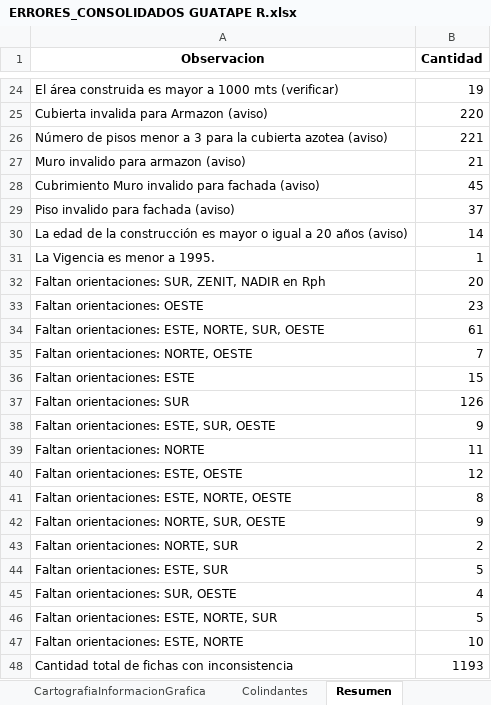
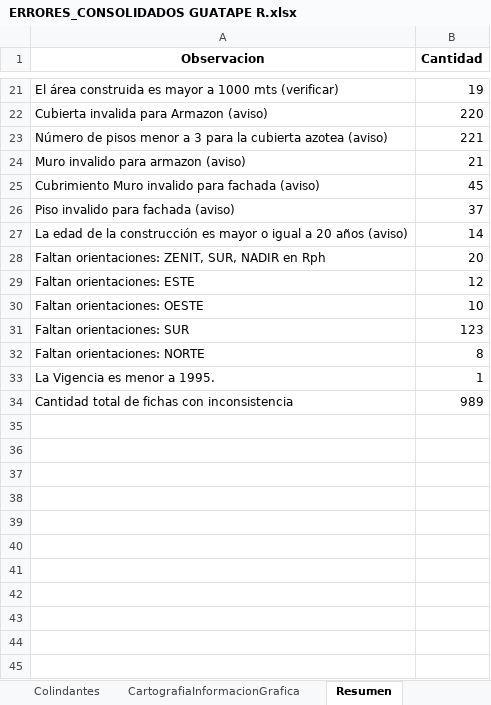
Before and after one commit to victormanuel10/Validaciones, an Excel workbook: ERRORES_CONSOLIDADOS GUATAPE R.xlsx, sheet Resumen, drawn as a sheet; only a part is shown, gaps mark what is left out; values as stored, in another font and other column widths than the file's, no borders; removed rows and columns are numbered as before the commit, all else as after; the diff covers the shown part only; the diff names each change by its address in the sheet, - before the commit and + after, or states it on an @@ line.

```diff
--- a/ERRORES_CONSOLIDADOS GUATAPE R.xlsx (sheet Resumen)
+++ b/ERRORES_CONSOLIDADOS GUATAPE R.xlsx (sheet Resumen)
@@ sheet tab order changed: Colindantes | CartografiaInformacionGrafica | Resumen @@
+row 28: Faltan orientaciones: ZENIT, SUR, NADIR en Rph | 20
+row 29: Faltan orientaciones: ESTE | 12
+row 30: Faltan orientaciones: OESTE | 10
+row 31: Faltan orientaciones: SUR | 123
+row 32: Faltan orientaciones: NORTE | 8
-row 32: Faltan orientaciones: SUR, ZENIT, NADIR en Rph | 20
-row 33: Faltan orientaciones: OESTE | 23
-row 34: Faltan orientaciones: ESTE, NORTE, SUR, OESTE | 61
-row 35: Faltan orientaciones: NORTE, OESTE | 7
-row 36: Faltan orientaciones: ESTE | 15
-row 37: Faltan orientaciones: SUR | 126
-row 38: Faltan orientaciones: ESTE, SUR, OESTE | 9
-row 39: Faltan orientaciones: NORTE | 11
-row 40: Faltan orientaciones: ESTE, OESTE | 12
-row 41: Faltan orientaciones: ESTE, NORTE, OESTE | 8
-row 42: Faltan orientaciones: NORTE, SUR, OESTE | 9
-row 43: Faltan orientaciones: NORTE, SUR | 2
-row 44: Faltan orientaciones: ESTE, SUR | 5
-row 45: Faltan orientaciones: SUR, OESTE | 4
-row 46: Faltan orientaciones: ESTE, NORTE, SUR | 5
-row 47: Faltan orientaciones: ESTE, NORTE | 10
-B34 (Cantidad): 1193
+B34 (Cantidad): 989
```
Also changed, not shown: 1 added row, 4 removed rows, 2 moved rows and 1 edited cell elsewhere in this sheet, sheet Propietarios, sheet CalificacionesConstrucciones, sheet Errores por Ficha, sheet Colindantes, sheet FichasPrediales, sheet Fichas, 2 more sheets, 13 other files.
